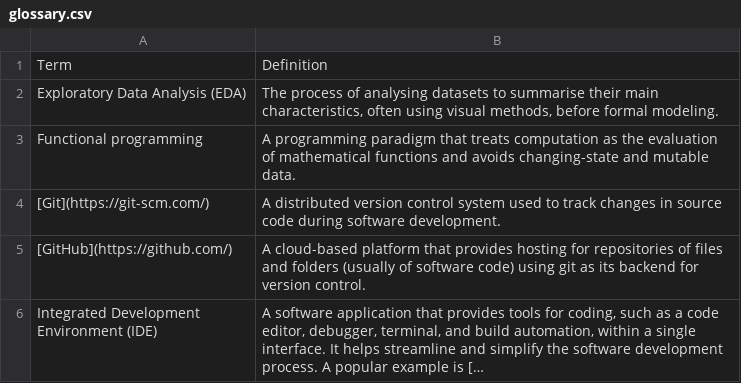
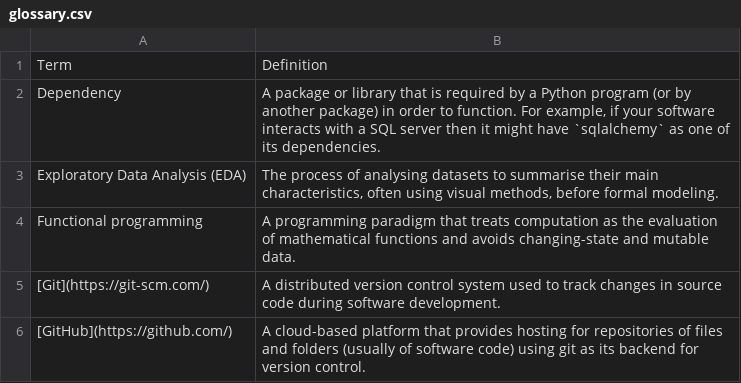
Before and after one commit to NHS-South-Central-and-West/code-club, a CSV file: data/glossary.csv, drawn as a sheet; only a part is shown; the shorter side is filled out with more unchanged rows; long unchanged cells end in …; the diff names each change by its address in the sheet, - before the commit and + after, or states it on an @@ line.

Commit message:
added definition of "dependency" to glossary

```diff
--- a/data/glossary.csv
+++ b/data/glossary.csv
+row 2: Dependency | A package or library that is required by a Python program (or by another package) in order to function. For example, if your software interacts with a SQL server then it might have `sqlalchemy` as one of its dependencies.
```
